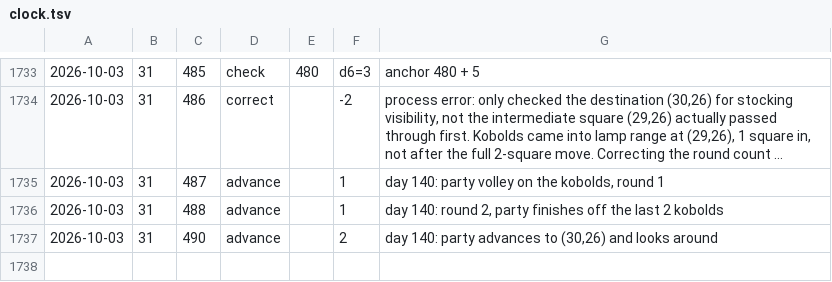
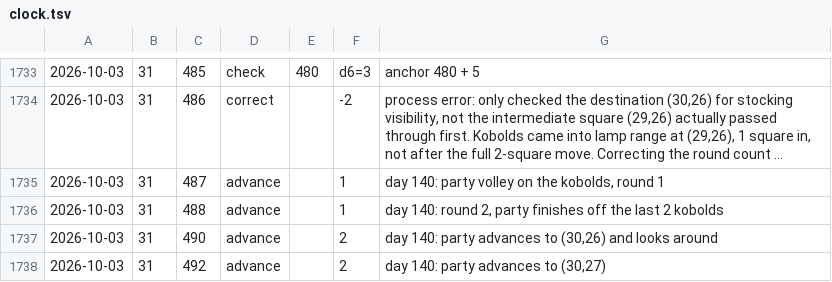
Before and after one commit to dllahr/claude_playing_advanced_dungeons_and_dragons_1st_edition, a TSV file: campaign/clock.tsv, drawn as a sheet; only a part is shown, gaps mark what is left out; long unchanged cells end in …; the diff names each change by its address in the sheet, - before the commit and + after, or states it on an @@ line.

```diff
--- a/campaign/clock.tsv
+++ b/campaign/clock.tsv
+row 1738: 2026-10-03 | 31 | 492 | advance |  | 2 | day 140: party advances to (30,27)
```
Also changed, not shown: campaign/party.tsv.
